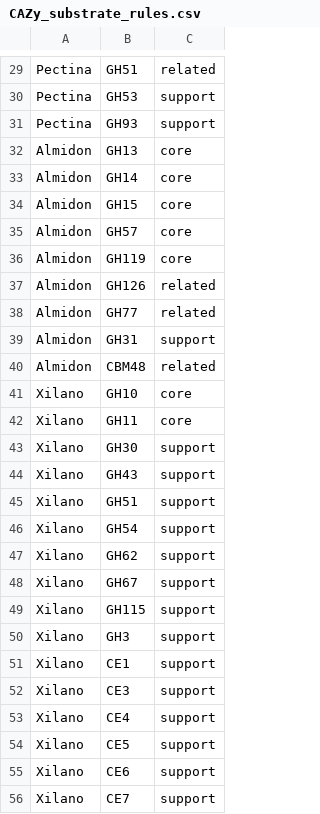
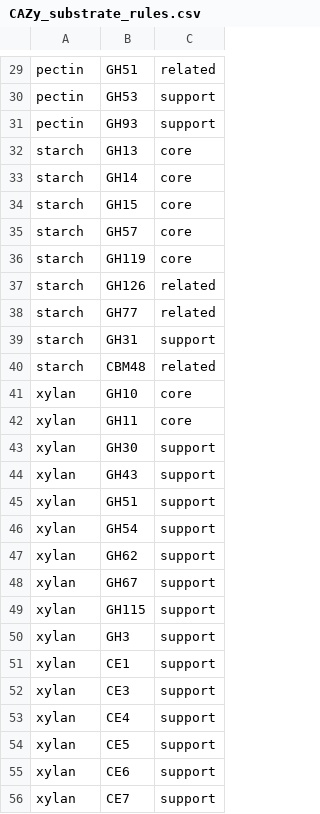
Before and after one commit to JhonSuescu/CAZySubstrateProfiler, a CSV file: CAZy_substrate_rules.csv, drawn as a sheet; only a part is shown, gaps mark what is left out; the diff covers the shown part only; the diff names each change by its address in the sheet, - before the commit and + after, or states it on an @@ line.

```diff
--- a/CAZy_substrate_rules.csv
+++ b/CAZy_substrate_rules.csv
-A29:A31: Pectina
+A29:A31: pectin
-A32:A40: Almidon
+A32:A40: starch
-A41:A56: Xilano
+A41:A56: xylan
```
Also changed, not shown: 1 added row, 1 removed row and 28 edited cells elsewhere in this file.
